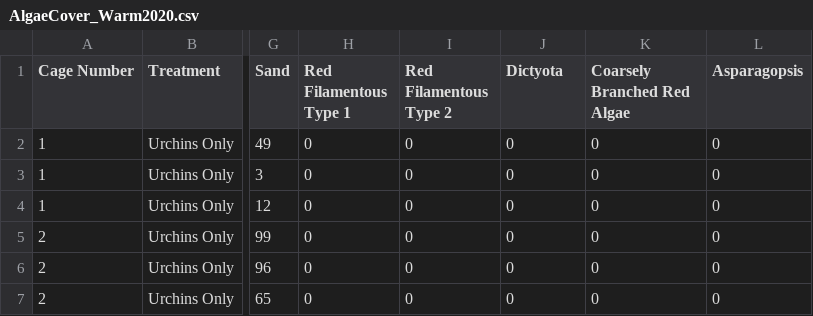
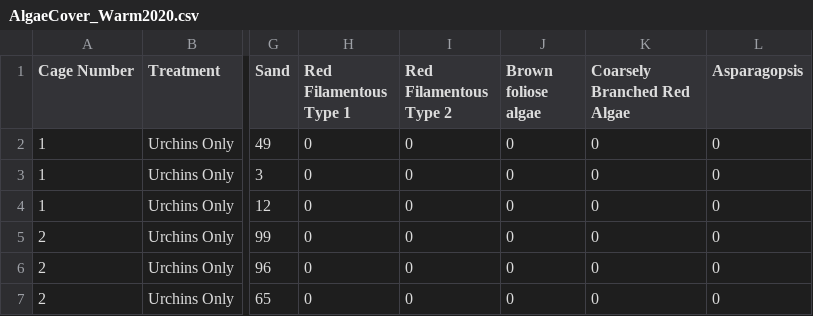
Before and after one commit to eagudoadriani/PizzaProject_2019-2020, a CSV file: AlgaeCover_Warm2020.csv, drawn as a sheet; only a part is shown, gaps mark what is left out; the diff names each change by its address in the sheet, - before the commit and + after, or states it on an @@ line.

Commit message:
Update AlgaeCover_Warm2020.csv

```diff
--- a/AlgaeCover_Warm2020.csv
+++ b/AlgaeCover_Warm2020.csv
-J1: Dictyota
+J1: Brown foliose algae
```
